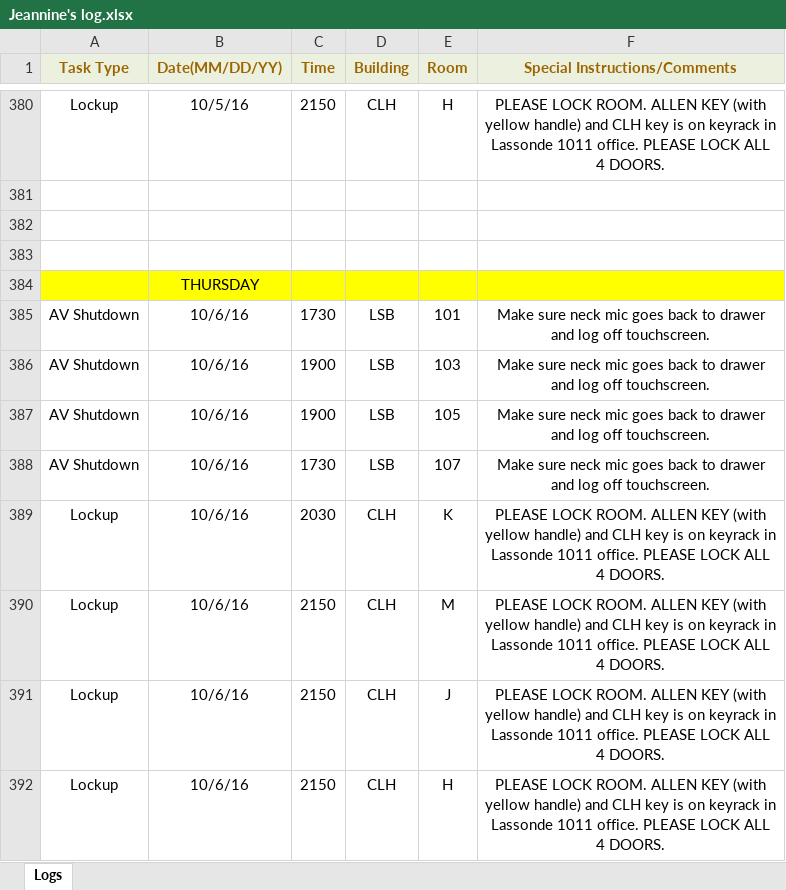
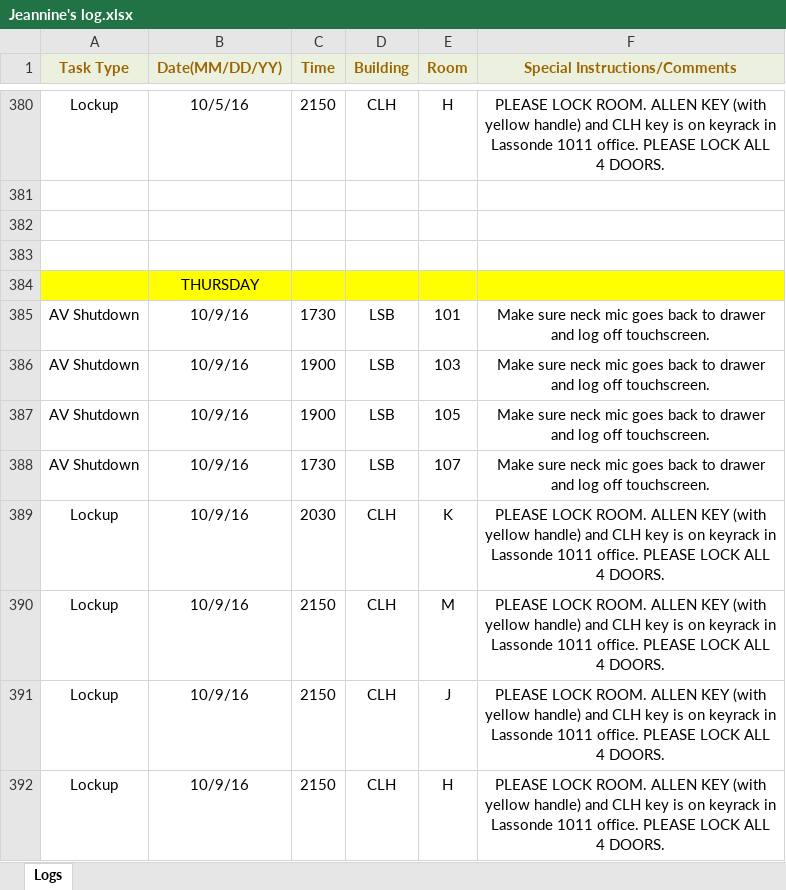
Before and after one commit to jhanperera/ClassOpsLogCreator, an Excel workbook: CLASSOPS/Jeannine/Jeannine's log.xlsx, sheet Logs, drawn as a sheet; only a part is shown, gaps mark what is left out; values as stored, in another font and other column widths than the file's, no borders; the diff names each change by its address in the sheet, - before the commit and + after, or states it on an @@ line.

```diff
--- a/CLASSOPS/Jeannine/Jeannine's log.xlsx (sheet Logs)
+++ b/CLASSOPS/Jeannine/Jeannine's log.xlsx (sheet Logs)
-B385:B392 (Date(MM/DD/YY)): 10/6/16
+B385:B392 (Date(MM/DD/YY)): 10/9/16
```
Also changed, not shown: CLASSOPS/Derek/Derek's Log.xlsx, CLASSOPS/Raul/Raul's Log.xlsx, 4 other files.
